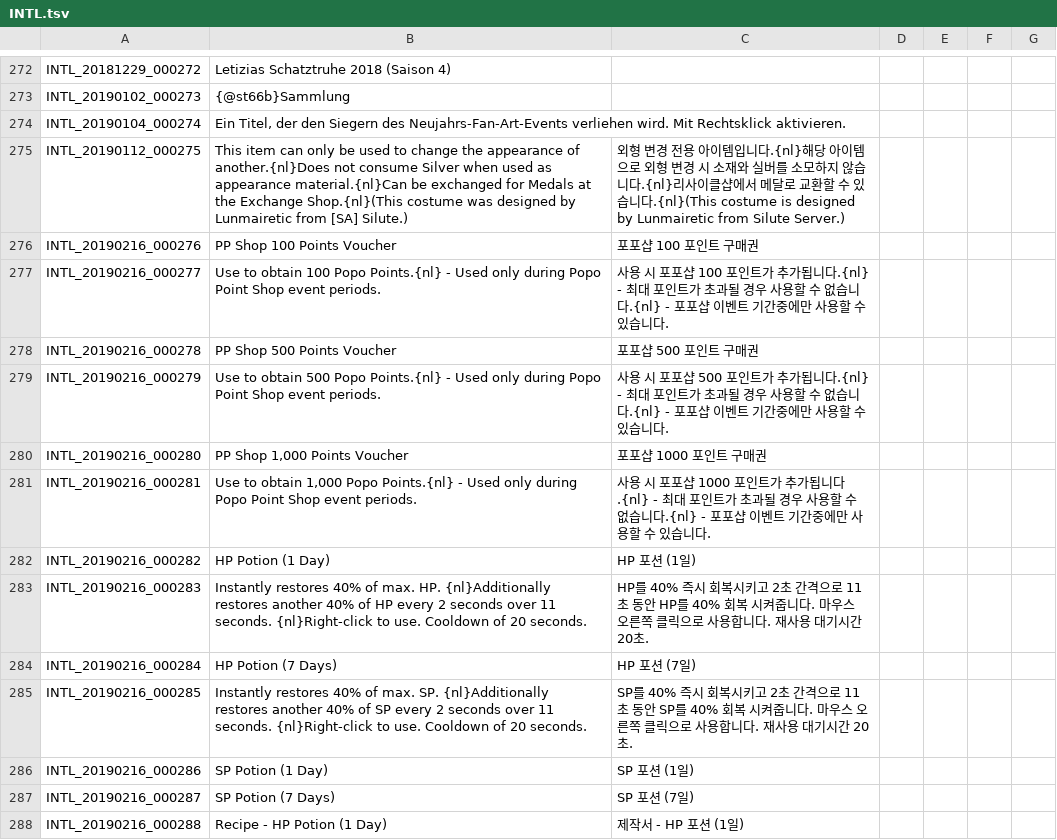
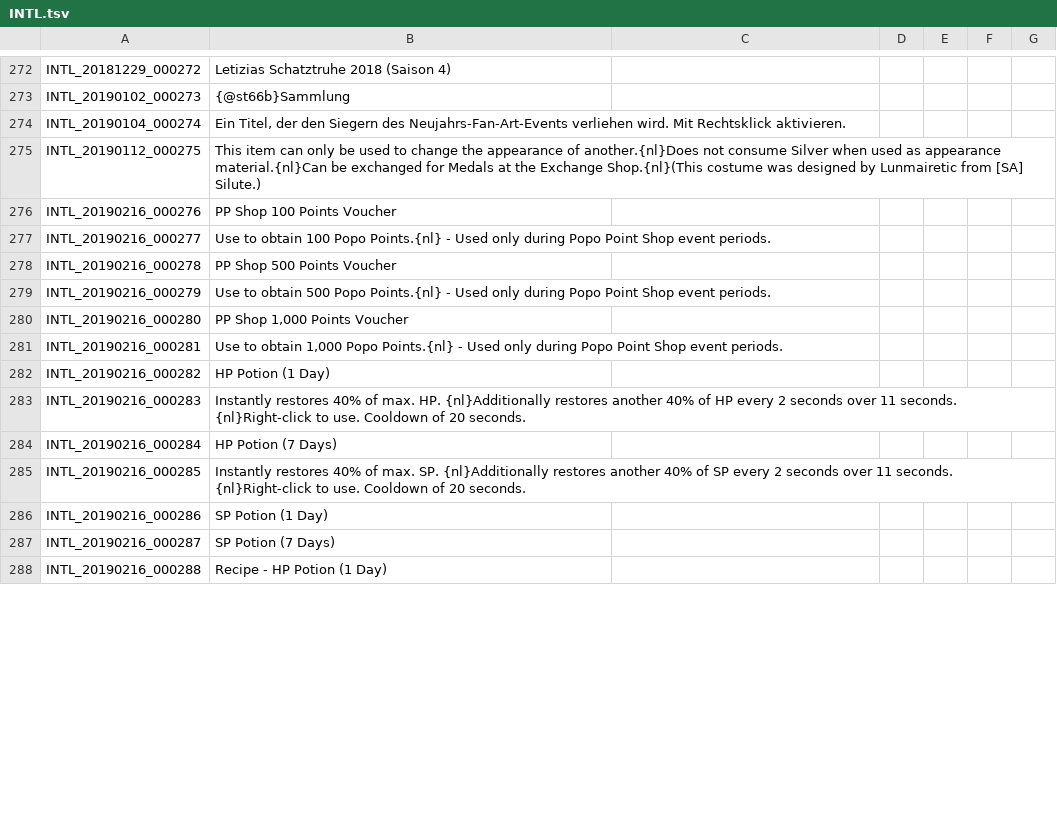
Before and after one commit to Treeofsavior/GermanTranslation, a TSV file: INTL.tsv, drawn as a sheet; only a part is shown, gaps mark what is left out; the diff covers the shown part only.

```diff
--- a/INTL.tsv
+++ b/INTL.tsv
@@ -274,15 +274,15 @@ INTL_20190102_000273	{@st66b}Sammlung
 INTL_20190104_000274	Ein Titel, der den Siegern des Neujahrs-Fan-Art-Events verliehen wird. Mit Rechtsklick aktivieren.
-INTL_20190112_000275	This item can only be used to change the appearance of another.{nl}Does not consume Silver when used as appearance material.{nl}Can be exchanged for Medals at the Exchange Shop.{nl}(This costume was designed by Lunmairetic from [SA] Silute.)	외형 변경 전용 아이템입니다.{nl}해당 아이템으로 외형 변경 시 소재와 실버를 소모하지 않습니다.{nl}리사이클샵에서 메달로 교환할 수 있습니다.{nl}(This costume is designed by Lunmairetic from Silute Server.)				
-INTL_20190216_000276	PP Shop 100 Points Voucher	포포샵 100 포인트 구매권				
-INTL_20190216_000277	Use to obtain 100 Popo Points.{nl} - Used only during Popo Point Shop event periods.	사용 시 포포샵 100 포인트가 추가됩니다.{nl} - 최대 포인트가 초과될 경우 사용할 수 없습니다.{nl} - 포포샵 이벤트 기간중에만 사용할 수 있습니다.				
-INTL_20190216_000278	PP Shop 500 Points Voucher	포포샵 500 포인트 구매권				
-INTL_20190216_000279	Use to obtain 500 Popo Points.{nl} - Used only during Popo Point Shop event periods.	사용 시 포포샵 500 포인트가 추가됩니다.{nl} - 최대 포인트가 초과될 경우 사용할 수 없습니다.{nl} - 포포샵 이벤트 기간중에만 사용할 수 있습니다.				
-INTL_20190216_000280	PP Shop 1,000 Points Voucher	포포샵 1000 포인트 구매권				
-INTL_20190216_000281	Use to obtain 1,000 Popo Points.{nl} - Used only during Popo Point Shop event periods.	사용 시 포포샵 1000 포인트가 추가됩니다.{nl} - 최대 포인트가 초과될 경우 사용할 수 없습니다.{nl} - 포포샵 이벤트 기간중에만 사용할 수 있습니다.				
-INTL_20190216_000282	HP Potion (1 Day)	HP 포션 (1일)				
-INTL_20190216_000283	Instantly restores 40% of max. HP. {nl}Additionally restores another 40% of HP every 2 seconds over 11 seconds. {nl}Right-click to use. Cooldown of 20 seconds.	HP를 40% 즉시 회복시키고 2초 간격으로 11초 동안 HP를 40% 회복 시켜줍니다. 마우스 오른쪽 클릭으로 사용합니다. 재사용 대기시간 20초.				
-INTL_20190216_000284	HP Potion (7 Days)	HP 포션 (7일)				
-INTL_20190216_000285	Instantly restores 40% of max. SP. {nl}Additionally restores another 40% of SP every 2 seconds over 11 seconds. {nl}Right-click to use. Cooldown of 20 seconds.	SP를 40% 즉시 회복시키고 2초 간격으로 11초 동안 SP를 40% 회복 시켜줍니다. 마우스 오른쪽 클릭으로 사용합니다. 재사용 대기시간 20초.				
-INTL_20190216_000286	SP Potion (1 Day)	SP 포션 (1일)				
-INTL_20190216_000287	SP Potion (7 Days)	SP 포션 (7일)				
-INTL_20190216_000288	Recipe - HP Potion (1 Day)	제작서 - HP 포션 (1일)				
+INTL_20190112_000275	This item can only be used to change the appearance of another.{nl}Does not consume Silver when used as appearance material.{nl}Can be exchanged for Medals at the Exchange Shop.{nl}(This costume was designed by Lunmairetic from [SA] Silute.)
+INTL_20190216_000276	PP Shop 100 Points Voucher
+INTL_20190216_000277	Use to obtain 100 Popo Points.{nl} - Used only during Popo Point Shop event periods.
+INTL_20190216_000278	PP Shop 500 Points Voucher
+INTL_20190216_000279	Use to obtain 500 Popo Points.{nl} - Used only during Popo Point Shop event periods.
+INTL_20190216_000280	PP Shop 1,000 Points Voucher
+INTL_20190216_000281	Use to obtain 1,000 Popo Points.{nl} - Used only during Popo Point Shop event periods.
+INTL_20190216_000282	HP Potion (1 Day)
+INTL_20190216_000283	Instantly restores 40% of max. HP. {nl}Additionally restores another 40% of HP every 2 seconds over 11 seconds. {nl}Right-click to use. Cooldown of 20 seconds.
+INTL_20190216_000284	HP Potion (7 Days)
+INTL_20190216_000285	Instantly restores 40% of max. SP. {nl}Additionally restores another 40% of SP every 2 seconds over 11 seconds. {nl}Right-click to use. Cooldown of 20 seconds.
+INTL_20190216_000286	SP Potion (1 Day)
+INTL_20190216_000287	SP Potion (7 Days)
+INTL_20190216_000288	Recipe - HP Potion (1 Day)
```
Also changed, not shown: 1 added row and 46 edited cells elsewhere in this file, QUEST_JOBSTEP.tsv, QUEST_LV_0500.tsv, 10 other files.
